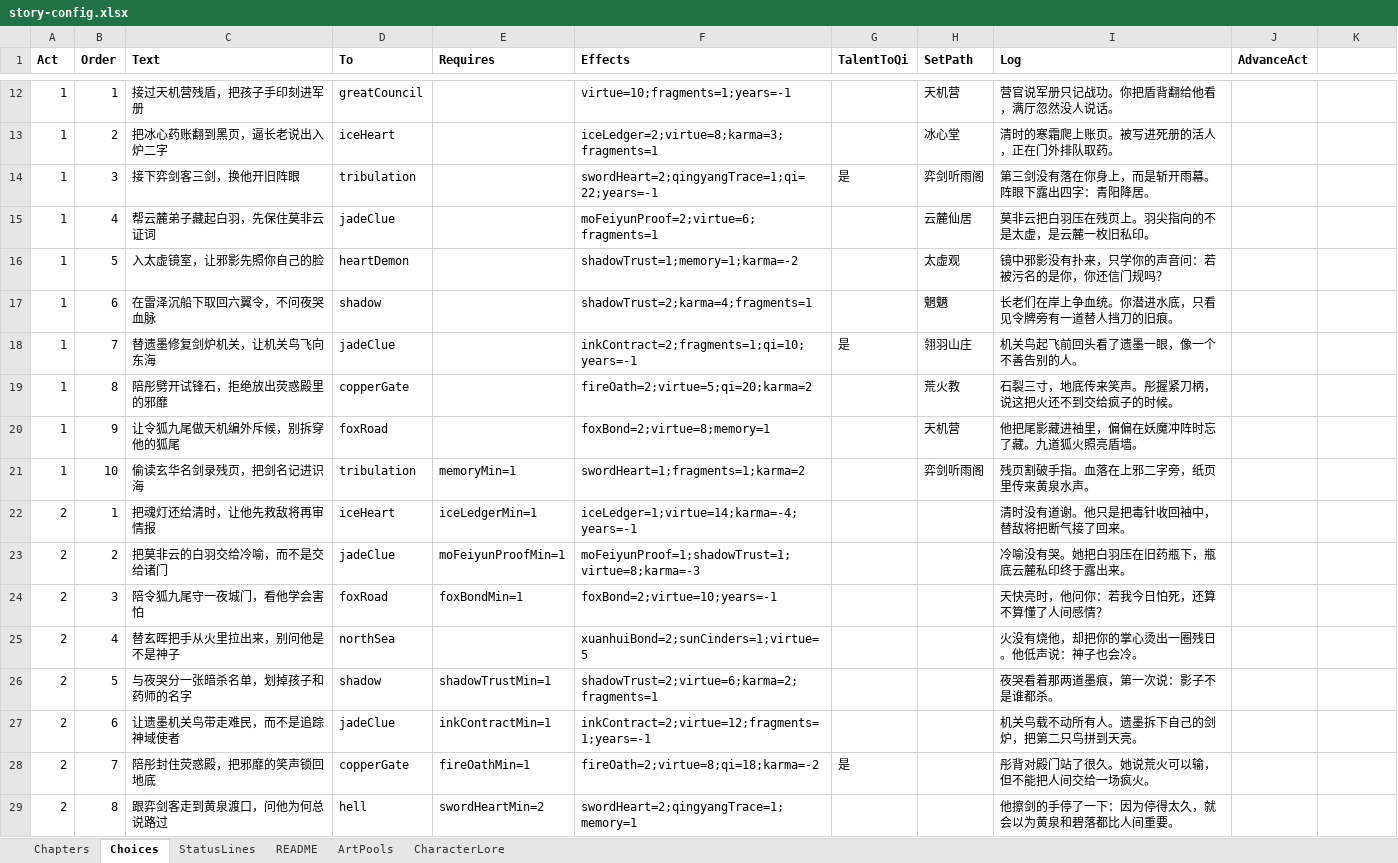
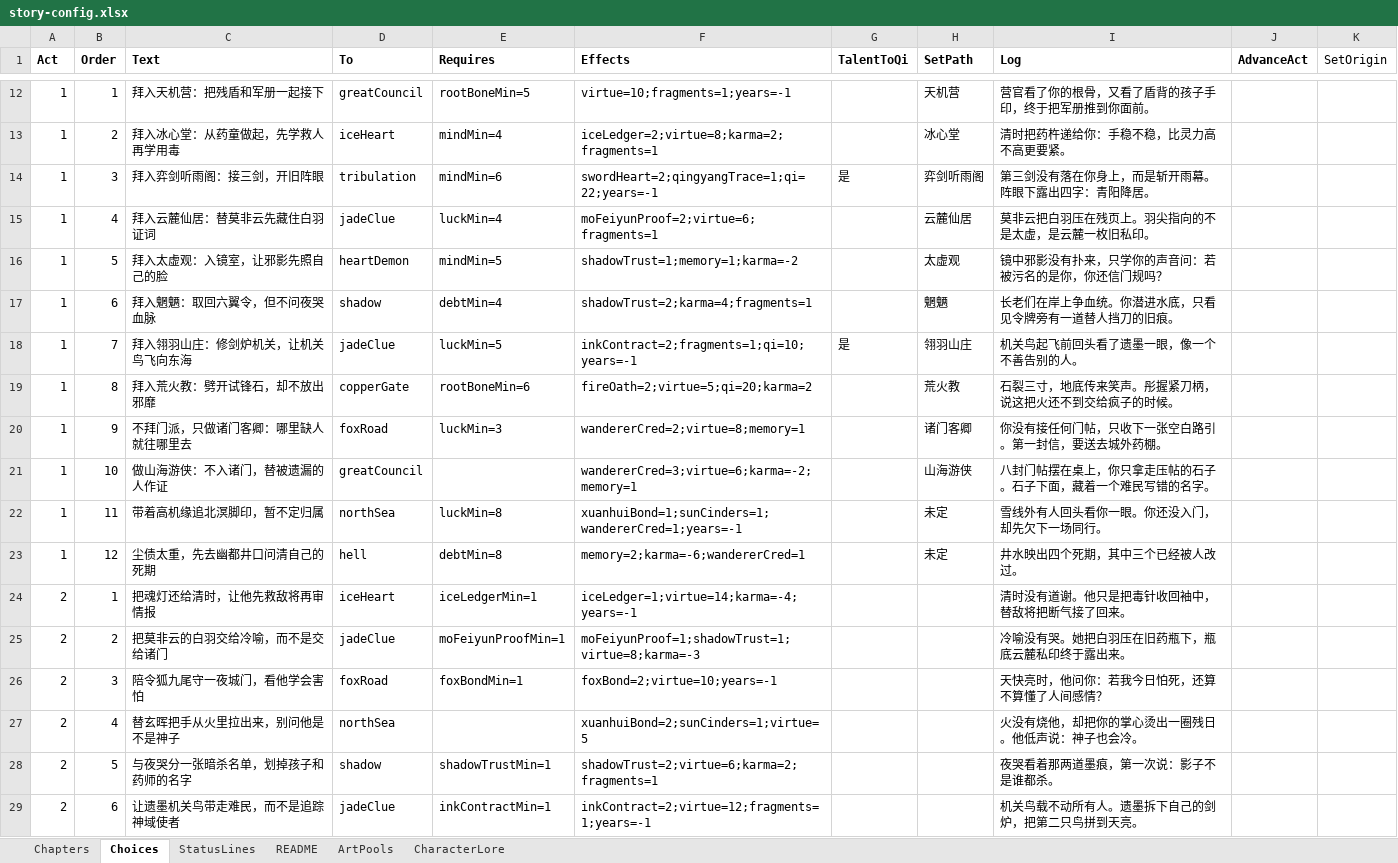
Before and after one commit to zenhanyin/dahuang-lunhui, an Excel workbook: story-config.xlsx, sheet Choices, drawn as a sheet; only a part is shown, gaps mark what is left out; the shorter side is filled out with more unchanged rows; values as stored, in another font and other column widths than the file's, no borders; removed rows and columns are numbered as before the commit, all else as after; the diff covers the shown part only; the diff names each change by its address in the sheet, - before the commit and + after, or states it on an @@ line.

```diff
--- a/story-config.xlsx (sheet Choices)
+++ b/story-config.xlsx (sheet Choices)
-K1: (empty)
+K1: SetOrigin
-C12 (Text): 接过天机营残盾，把孩子手印刻进军册
+C12 (Text): 拜入天机营：把残盾和军册一起接下
-E12 (Requires): (empty)
+E12 (Requires): rootBoneMin=5
-I12 (Log): 营官说军册只记战功。你把盾背翻给他看，满厅忽然没人说话。
+I12 (Log): 营官看了你的根骨，又看了盾背的孩子手印，终于把军册推到你面前。
-C13 (Text): 把冰心药账翻到黑页，逼长老说出入炉二字
+C13 (Text): 拜入冰心堂：从药童做起，先学救人再学用毒
-E13 (Requires): (empty)
+E13 (Requires): mindMin=4
-F13 (Effects): iceLedger=2;virtue=8;karma=3;fragments=1
+F13 (Effects): iceLedger=2;virtue=8;karma=2;fragments=1
-I13 (Log): 清时的寒霜爬上账页。被写进死册的活人，正在门外排队取药。
+I13 (Log): 清时把药杵递给你：手稳不稳，比灵力高不高更要紧。
-C14 (Text): 接下弈剑客三剑，换他开旧阵眼
+C14 (Text): 拜入弈剑听雨阁：接三剑，开旧阵眼
-E14 (Requires): (empty)
+E14 (Requires): mindMin=6
-C15 (Text): 帮云麓弟子藏起白羽，先保住莫非云证词
+C15 (Text): 拜入云麓仙居：替莫非云先藏住白羽证词
-E15 (Requires): (empty)
+E15 (Requires): luckMin=4
-C16 (Text): 入太虚镜室，让邪影先照你自己的脸
+C16 (Text): 拜入太虚观：入镜室，让邪影先照自己的脸
-E16 (Requires): (empty)
+E16 (Requires): mindMin=5
-C17 (Text): 在雷泽沉船下取回六翼令，不问夜哭血脉
+C17 (Text): 拜入魍魉：取回六翼令，但不问夜哭血脉
-E17 (Requires): (empty)
+E17 (Requires): debtMin=4
-C18 (Text): 替遗墨修复剑炉机关，让机关鸟飞向东海
+C18 (Text): 拜入翎羽山庄：修剑炉机关，让机关鸟飞向东海
-E18 (Requires): (empty)
+E18 (Requires): luckMin=5
-C19 (Text): 陪彤劈开试锋石，拒绝放出荧惑殿里的邪靡
+C19 (Text): 拜入荒火教：劈开试锋石，却不放出邪靡
-E19 (Requires): (empty)
+E19 (Requires): rootBoneMin=6
-row 20: 1 | 9 | 让令狐九尾做天机编外斥候，别拆穿他的狐尾 | foxRoad |  | foxBond=2;virtue=8;memory=1 |  | 天机营 | 他把尾影藏进袖里，偏偏在妖魔冲阵时忘了藏。九道狐火照亮盾墙。
-row 21: 1 | 10 | 偷读玄华名剑录残页，把剑名记进识海 | tribulation | memoryMin=1 | swordHeart=1;fragments=1;karma=2 |  | 弈剑听雨阁 | 残页割破手指。血落在上邪二字旁，纸页里传来黄泉水声。
+row 20: 1 | 9 | 不拜门派，只做诸门客卿：哪里缺人就往哪里去 | foxRoad | luckMin=3 | wandererCred=2;virtue=8;memory=1 |  | 诸门客卿 | 你没有接任何门帖，只收下一张空白路引。第一封信，要送去城外药棚。
+row 21: 1 | 10 | 做山海游侠：不入诸门，替被遗漏的人作证 | greatCouncil |  | wandererCred=3;virtue=6;karma=-2;memory=1 |  | 山海游侠 | 八封门帖摆在桌上，你只拿走压帖的石子。石子下面，藏着一个难民写错的名字。
+row 22: 1 | 11 | 带着高机缘追北溟脚印，暂不定归属 | northSea | luckMin=8 | xuanhuiBond=1;sunCinders=1;wandererCred=1;years=-1 |  | 未定 | 雪线外有人回头看你一眼。你还没入门，却先欠下一场同行。
+row 23: 1 | 12 | 尘债太重，先去幽都井口问清自己的死期 | hell | debtMin=8 | memory=2;karma=-6;wandererCred=1 |  | 未定 | 井水映出四个死期，其中三个已经被人改过。
```
Also changed, not shown: 30 edited cells elsewhere in this sheet, sheet CharacterLore, sheet Chapters, 8 other files.
